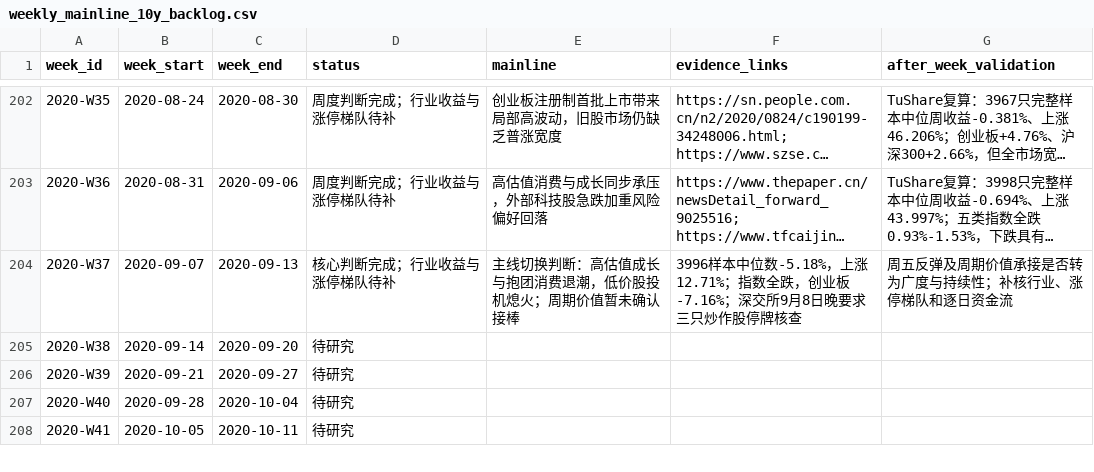
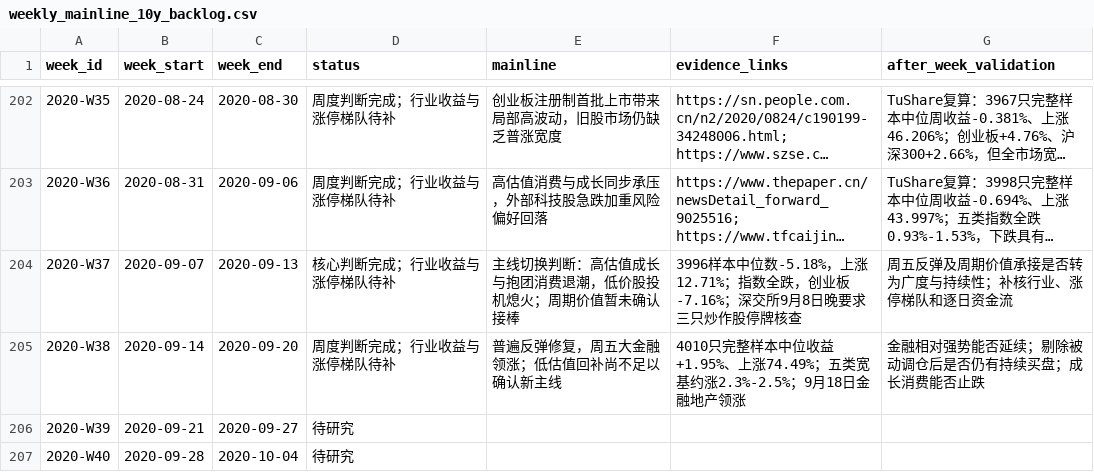
Before and after one commit to seacy19/WJ-, a CSV file: ww_research_results/weekly_mainline_10y_backlog.csv, drawn as a sheet; only a part is shown, gaps mark what is left out; the shorter side is filled out with more unchanged rows; long unchanged cells end in ….

Commit message:
Add September 2020 week 38 mainline research

```diff
--- a/ww_research_results/weekly_mainline_10y_backlog.csv
+++ b/ww_research_results/weekly_mainline_10y_backlog.csv
@@ -204,3 +204,3 @@
 "2020-W37","2020-09-07","2020-09-13","核心判断完成；行业收益与涨停梯队待补","主线切换判断：高估值成长与抱团消费退潮，低价股投机熄火；周期价值暂未确认接棒","3996样本中位数-5.18%，上涨12.71%；指数全跌，创业板-7.16%；深交所9月8日晚要求三只炒作股停牌核查","周五反弹及周期价值承接是否转为广度与持续性；补核行业、涨停梯队和逐日资金流"
-"2020-W38","2020-09-14","2020-09-20","待研究","","",""
+"2020-W38","2020-09-14","2020-09-20","周度判断完成；行业收益与涨停梯队待补","普遍反弹修复，周五大金融领涨；低估值回补尚不足以确认新主线","4010只完整样本中位收益+1.95%、上涨74.49%；五类宽基约涨2.3%-2.5%；9月18日金融地产领涨","金融相对强势能否延续；剔除被动调仓后是否仍有持续买盘；成长消费能否止跌"
 "2020-W39","2020-09-21","2020-09-27","待研究","","",""
```
Also changed, not shown: 2 other files.
